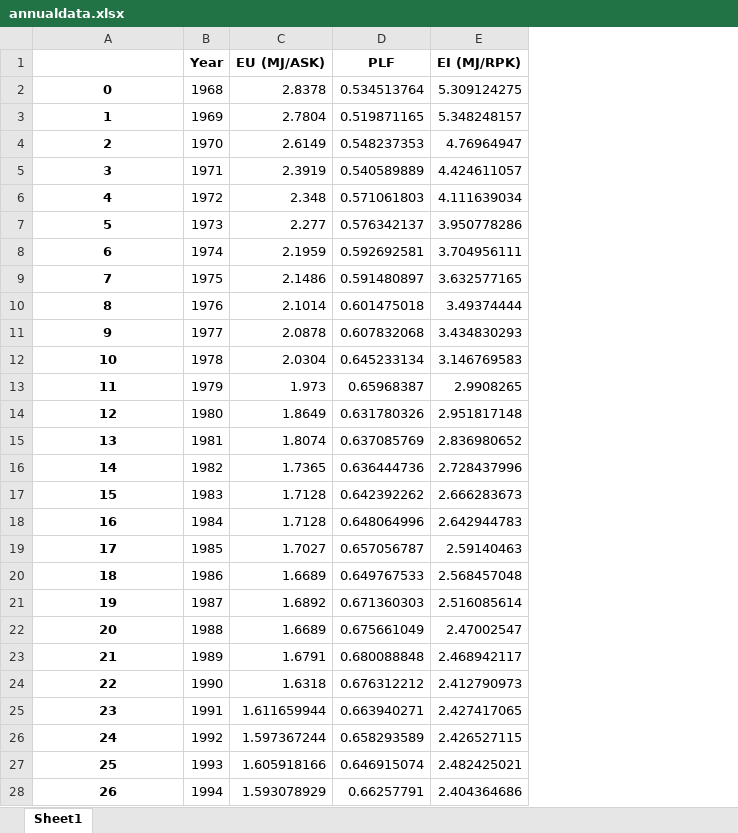
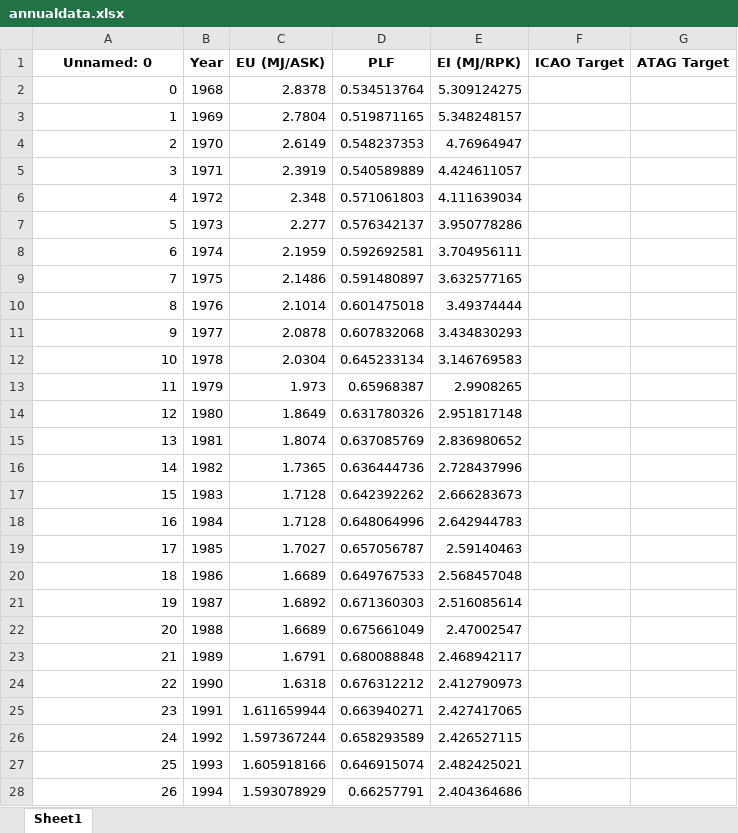
Before and after one commit to rohrerph/Master_Thesis_Codes, an Excel workbook: test_env/database_creation/annualdata.xlsx, sheet Sheet1, drawn as a sheet; only a part is shown; values as stored, in another font and other column widths than the file's, no borders; the diff covers the shown part only; the diff names each change by its address in the sheet, - before the commit and + after, or states it on an @@ line.

Commit message:
add ida for engines, file to prepare data for the dashboard

```diff
--- a/test_env/database_creation/annualdata.xlsx (sheet Sheet1)
+++ b/test_env/database_creation/annualdata.xlsx (sheet Sheet1)
+column F (ICAO Target), empty
+column G (ATAG Target), empty
-A1: (empty)
+A1: Unnamed: 0
@@ A2:A28 bold: on → off, alignment: center → right @@
```
Also changed, not shown: cell formats elsewhere in this sheet, test_env/Databank.xlsx, test_env/database_creation/rawdata/USDOT/operationalefficiency.xlsx, 26 other files.
